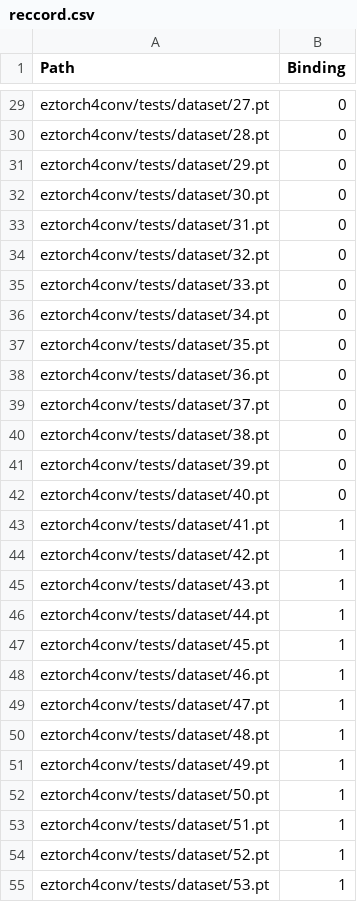
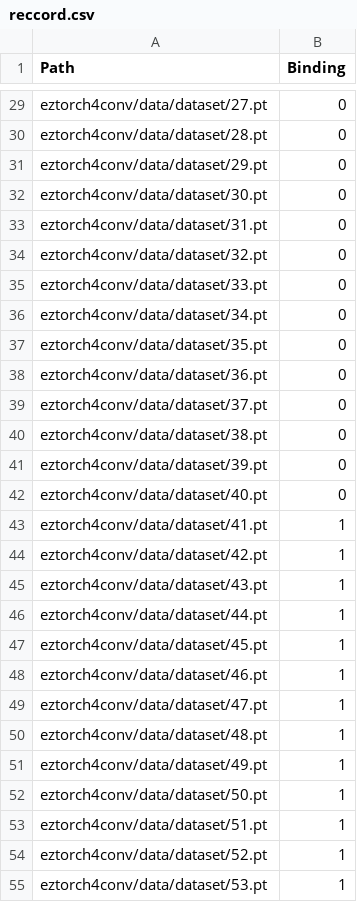
Before and after one commit to RaulFD-creator/eztorch4conv, a CSV file: eztorch4conv/data/dataset/reccord.csv, drawn as a sheet; only a part is shown, gaps mark what is left out; the diff covers the shown part only; the diff names each change by its address in the sheet, - before the commit and + after, or states it on an @@ line.

Commit message:
Changed test structure

```diff
--- a/eztorch4conv/data/dataset/reccord.csv
+++ b/eztorch4conv/data/dataset/reccord.csv
-A29 (Path): eztorch4conv/tests/dataset/27.pt
+A29 (Path): eztorch4conv/data/dataset/27.pt
-A30 (Path): eztorch4conv/tests/dataset/28.pt
+A30 (Path): eztorch4conv/data/dataset/28.pt
-A31 (Path): eztorch4conv/tests/dataset/29.pt
+A31 (Path): eztorch4conv/data/dataset/29.pt
-A32 (Path): eztorch4conv/tests/dataset/30.pt
+A32 (Path): eztorch4conv/data/dataset/30.pt
-A33 (Path): eztorch4conv/tests/dataset/31.pt
+A33 (Path): eztorch4conv/data/dataset/31.pt
-A34 (Path): eztorch4conv/tests/dataset/32.pt
+A34 (Path): eztorch4conv/data/dataset/32.pt
-A35 (Path): eztorch4conv/tests/dataset/33.pt
+A35 (Path): eztorch4conv/data/dataset/33.pt
-A36 (Path): eztorch4conv/tests/dataset/34.pt
+A36 (Path): eztorch4conv/data/dataset/34.pt
-A37 (Path): eztorch4conv/tests/dataset/35.pt
+A37 (Path): eztorch4conv/data/dataset/35.pt
-A38 (Path): eztorch4conv/tests/dataset/36.pt
+A38 (Path): eztorch4conv/data/dataset/36.pt
-A39 (Path): eztorch4conv/tests/dataset/37.pt
+A39 (Path): eztorch4conv/data/dataset/37.pt
-A40 (Path): eztorch4conv/tests/dataset/38.pt
+A40 (Path): eztorch4conv/data/dataset/38.pt
-A41 (Path): eztorch4conv/tests/dataset/39.pt
+A41 (Path): eztorch4conv/data/dataset/39.pt
-A42 (Path): eztorch4conv/tests/dataset/40.pt
+A42 (Path): eztorch4conv/data/dataset/40.pt
-A43 (Path): eztorch4conv/tests/dataset/41.pt
+A43 (Path): eztorch4conv/data/dataset/41.pt
-A44 (Path): eztorch4conv/tests/dataset/42.pt
+A44 (Path): eztorch4conv/data/dataset/42.pt
-A45 (Path): eztorch4conv/tests/dataset/43.pt
+A45 (Path): eztorch4conv/data/dataset/43.pt
-A46 (Path): eztorch4conv/tests/dataset/44.pt
+A46 (Path): eztorch4conv/data/dataset/44.pt
-A47 (Path): eztorch4conv/tests/dataset/45.pt
+A47 (Path): eztorch4conv/data/dataset/45.pt
-A48 (Path): eztorch4conv/tests/dataset/46.pt
+A48 (Path): eztorch4conv/data/dataset/46.pt
-A49 (Path): eztorch4conv/tests/dataset/47.pt
+A49 (Path): eztorch4conv/data/dataset/47.pt
-A50 (Path): eztorch4conv/tests/dataset/48.pt
+A50 (Path): eztorch4conv/data/dataset/48.pt
-A51 (Path): eztorch4conv/tests/dataset/49.pt
+A51 (Path): eztorch4conv/data/dataset/49.pt
-A52 (Path): eztorch4conv/tests/dataset/50.pt
+A52 (Path): eztorch4conv/data/dataset/50.pt
-A53 (Path): eztorch4conv/tests/dataset/51.pt
+A53 (Path): eztorch4conv/data/dataset/51.pt
-A54 (Path): eztorch4conv/tests/dataset/52.pt
+A54 (Path): eztorch4conv/data/dataset/52.pt
-A55 (Path): eztorch4conv/tests/dataset/53.pt
+A55 (Path): eztorch4conv/data/dataset/53.pt
```
Also changed, not shown: 73 edited cells elsewhere in this file, 1 other file.
